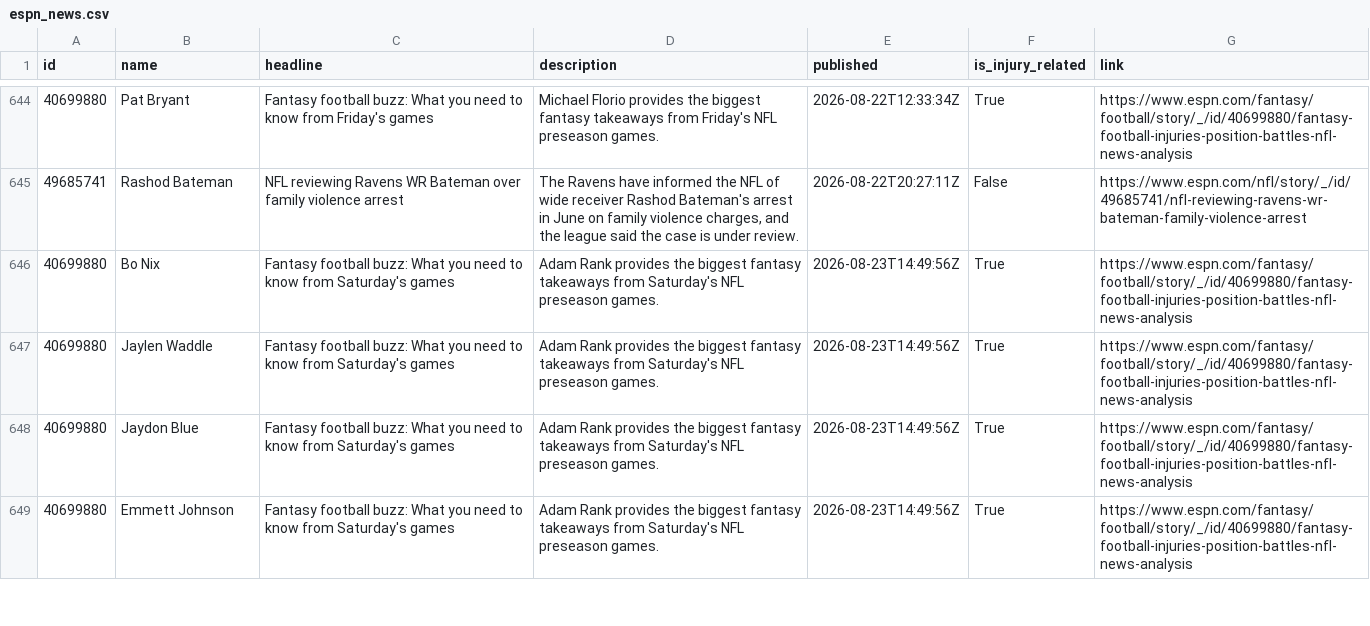
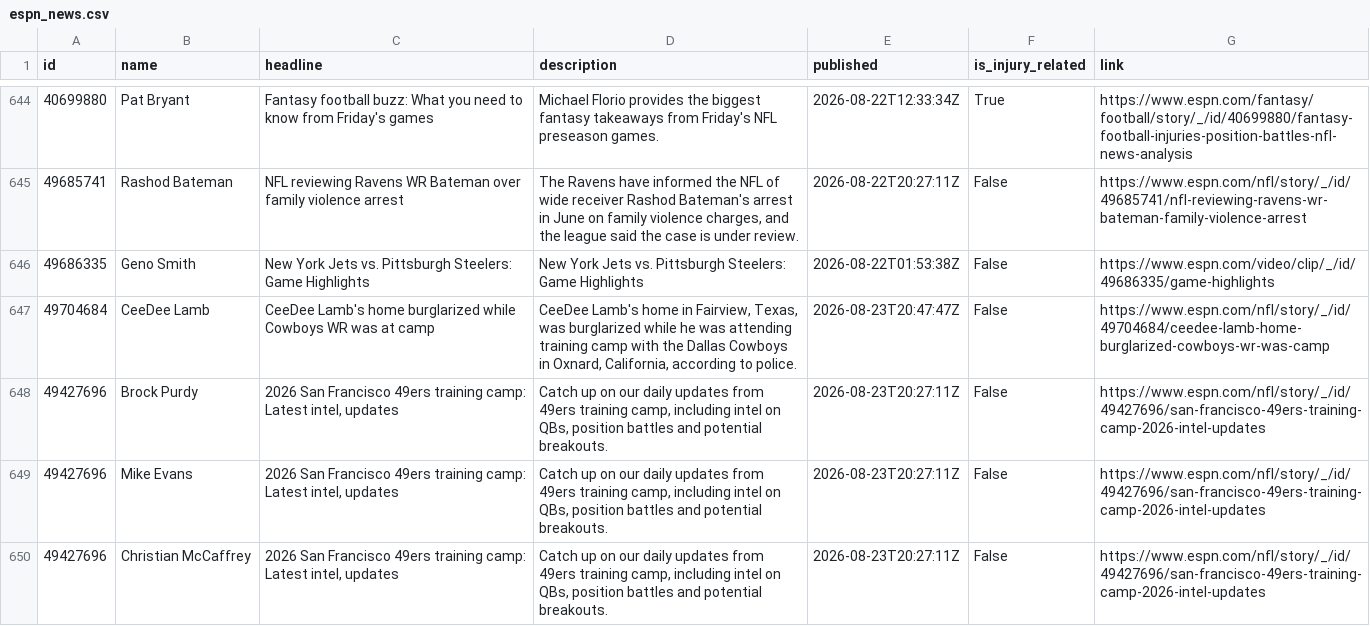
Before and after one commit to aphearn95-cpu/fantasy-draft-tool-news-fetcher, a CSV file: espn_news.csv, drawn as a sheet; only a part is shown, gaps mark what is left out; the shorter side is filled out with more unchanged rows; the diff covers the shown part only.

```diff
--- a/espn_news.csv
+++ b/espn_news.csv
@@ -645 +645,6 @@ id,name,headline,description,published,is_injury_related,link
 49685741,Rashod Bateman,NFL reviewing Ravens WR Bateman over family violence arrest,"The Ravens have informed the NFL of wide receiver Rashod Bateman's arrest in June on family violence charges, and the league said the case is under review.",2026-08-22T20:27:11Z,False,https://www.espn.com/nfl/story/_/id/49685741/nfl-reviewing-ravens-wr-bateman-family-violence-arrest
+49686335,Geno Smith,New York Jets vs. Pittsburgh Steelers: Game Highlights,New York Jets vs. Pittsburgh Steelers: Game Highlights,2026-08-22T01:53:38Z,False,https://www.espn.com/video/clip/_/id/49686335/game-highlights
+49704684,CeeDee Lamb,CeeDee Lamb's home burglarized while Cowboys WR was at camp,"CeeDee Lamb's home in Fairview, Texas, was burglarized while he was attending training camp with the Dallas Cowboys in Oxnard, California, according to police.",2026-08-23T20:47:47Z,False,https://www.espn.com/nfl/story/_/id/49704684/ceedee-lamb-home-burglarized-cowboys-wr-was-camp
+49427696,Brock Purdy,"2026 San Francisco 49ers training camp: Latest intel, updates","Catch up on our daily updates from 49ers training camp, including intel on QBs, position battles and potential breakouts.",2026-08-23T20:27:11Z,False,https://www.espn.com/nfl/story/_/id/49427696/san-francisco-49ers-training-camp-2026-intel-updates
+49427696,Mike Evans,"2026 San Francisco 49ers training camp: Latest intel, updates","Catch up on our daily updates from 49ers training camp, including intel on QBs, position battles and potential breakouts.",2026-08-23T20:27:11Z,False,https://www.espn.com/nfl/story/_/id/49427696/san-francisco-49ers-training-camp-2026-intel-updates
+49427696,Christian McCaffrey,"2026 San Francisco 49ers training camp: Latest intel, updates","Catch up on our daily updates from 49ers training camp, including intel on QBs, position battles and potential breakouts.",2026-08-23T20:27:11Z,False,https://www.espn.com/nfl/story/_/id/49427696/san-francisco-49ers-training-camp-2026-intel-updates
```
Also changed, not shown: 4 added rows and 5 removed rows elsewhere in this file.
